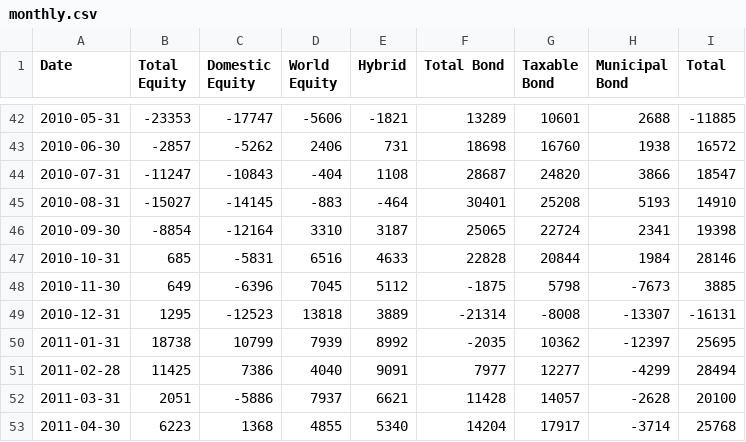
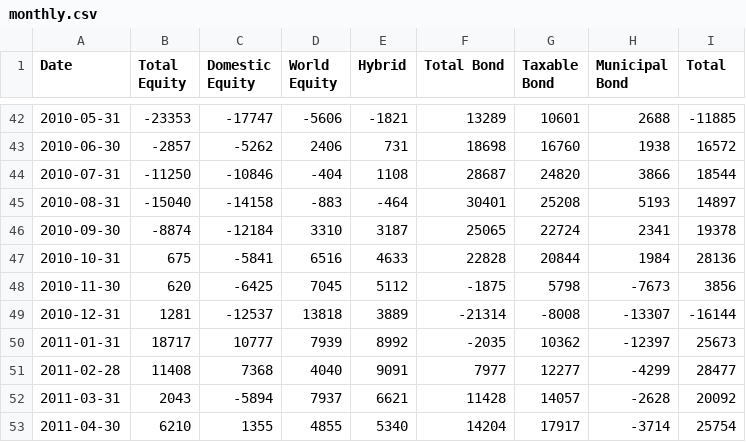
Before and after one commit to datasets/investor-flow-of-funds-us, a CSV file: data/monthly.csv, drawn as a sheet; only a part is shown, gaps mark what is left out; the diff covers the shown part only.

Commit message:
Updated data, Friday 20th of March 2015.

```diff
--- a/data/monthly.csv
+++ b/data/monthly.csv
@@ -44,10 +44,10 @@ Date,Total Equity,Domestic Equity,World Equity,Hybrid,Total Bond,Taxable Bond,Mu
-2010-07-31,-11247,-10843,-404,1108,28687,24820,3866,18547
-2010-08-31,-15027,-14145,-883,-464,30401,25208,5193,14910
-2010-09-30,-8854,-12164,3310,3187,25065,22724,2341,19398
-2010-10-31,685,-5831,6516,4633,22828,20844,1984,28146
-2010-11-30,649,-6396,7045,5112,-1875,5798,-7673,3885
-2010-12-31,1295,-12523,13818,3889,-21314,-8008,-13307,-16131
-2011-01-31,18738,10799,7939,8992,-2035,10362,-12397,25695
-2011-02-28,11425,7386,4040,9091,7977,12277,-4299,28494
-2011-03-31,2051,-5886,7937,6621,11428,14057,-2628,20100
-2011-04-30,6223,1368,4855,5340,14204,17917,-3714,25768
+2010-07-31,-11250,-10846,-404,1108,28687,24820,3866,18544,,,,,,,,,,
+2010-08-31,-15040,-14158,-883,-464,30401,25208,5193,14897,,,,,,,,,,
+2010-09-30,-8874,-12184,3310,3187,25065,22724,2341,19378,,,,,,,,,,
+2010-10-31,675,-5841,6516,4633,22828,20844,1984,28136,,,,,,,,,,
+2010-11-30,620,-6425,7045,5112,-1875,5798,-7673,3856,,,,,,,,,,
+2010-12-31,1281,-12537,13818,3889,-21314,-8008,-13307,-16144,,,,,,,,,,
+2011-01-31,18717,10777,7939,8992,-2035,10362,-12397,25673,,,,,,,,,,
+2011-02-28,11408,7368,4040,9091,7977,12277,-4299,28477,,,,,,,,,,
+2011-03-31,2043,-5894,7937,6621,11428,14057,-2628,20092,,,,,,,,,,
+2011-04-30,6210,1355,4855,5340,14204,17917,-3714,25754,,,,,,,,,,
```
Also changed, not shown: 1 added row and 128 edited cells elsewhere in this file, data/weekly.csv, 1 other file.
